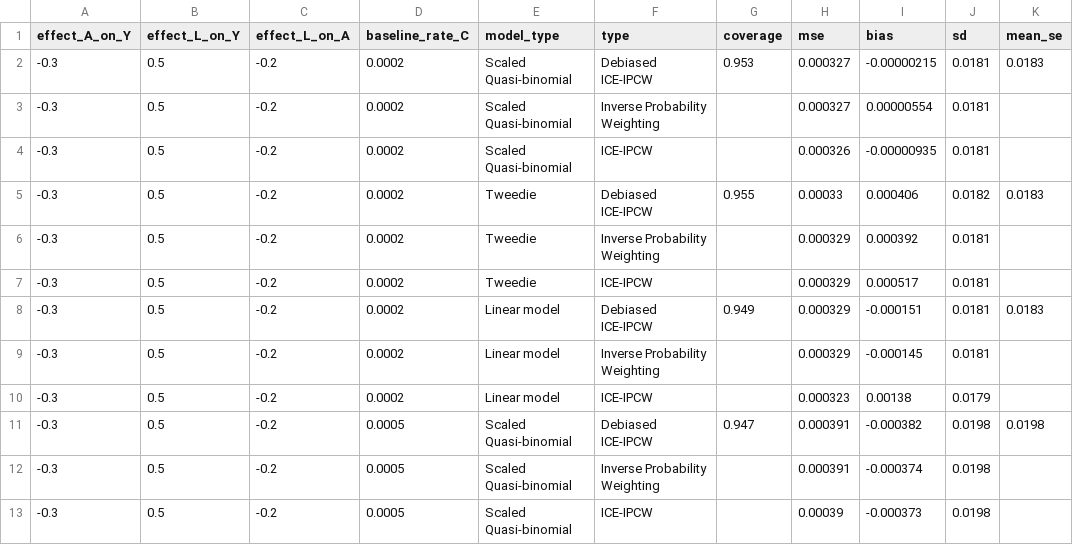
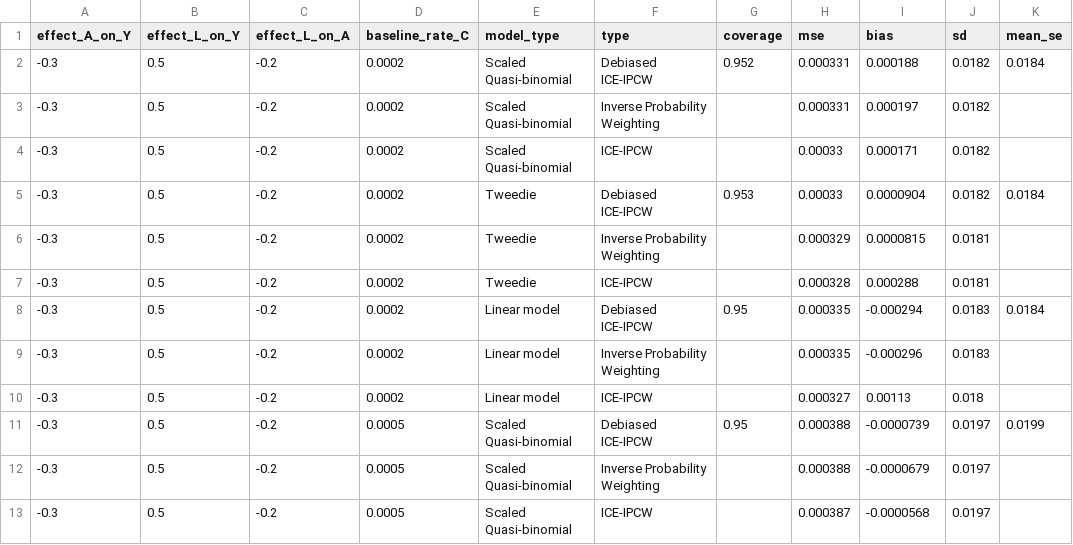
Before and after one commit to jsohlendorff/continuous_time_LTMLE, a CSV file: simulation_study/tables/results_table_censored.csv, drawn as a sheet; only a part is shown; the diff covers the shown part only.

```diff
--- a/simulation_study/tables/results_table_censored.csv
+++ b/simulation_study/tables/results_table_censored.csv
@@ -1,13 +1,13 @@
 "effect_A_on_Y","effect_L_on_Y","effect_L_on_A","baseline_rate_C","model_type","type","coverage","mse","bias","sd","mean_se"
--0.3,0.5,-0.2,0.0002,"Scaled Quasi-binomial","Debiased ICE-IPCW",0.953,0.000327,-0.00000215,0.0181,0.0183
--0.3,0.5,-0.2,0.0002,"Scaled Quasi-binomial","Inverse Probability Weighting",,0.000327,0.00000554,0.0181,
--0.3,0.5,-0.2,0.0002,"Scaled Quasi-binomial","ICE-IPCW",,0.000326,-0.00000935,0.0181,
--0.3,0.5,-0.2,0.0002,"Tweedie","Debiased ICE-IPCW",0.955,0.00033,0.000406,0.0182,0.0183
--0.3,0.5,-0.2,0.0002,"Tweedie","Inverse Probability Weighting",,0.000329,0.000392,0.0181,
--0.3,0.5,-0.2,0.0002,"Tweedie","ICE-IPCW",,0.000329,0.000517,0.0181,
--0.3,0.5,-0.2,0.0002,"Linear model","Debiased ICE-IPCW",0.949,0.000329,-0.000151,0.0181,0.0183
--0.3,0.5,-0.2,0.0002,"Linear model","Inverse Probability Weighting",,0.000329,-0.000145,0.0181,
--0.3,0.5,-0.2,0.0002,"Linear model","ICE-IPCW",,0.000323,0.00138,0.0179,
--0.3,0.5,-0.2,0.0005,"Scaled Quasi-binomial","Debiased ICE-IPCW",0.947,0.000391,-0.000382,0.0198,0.0198
--0.3,0.5,-0.2,0.0005,"Scaled Quasi-binomial","Inverse Probability Weighting",,0.000391,-0.000374,0.0198,
--0.3,0.5,-0.2,0.0005,"Scaled Quasi-binomial","ICE-IPCW",,0.00039,-0.000373,0.0198,
+-0.3,0.5,-0.2,0.0002,"Scaled Quasi-binomial","Debiased ICE-IPCW",0.952,0.000331,0.000188,0.0182,0.0184
+-0.3,0.5,-0.2,0.0002,"Scaled Quasi-binomial","Inverse Probability Weighting",,0.000331,0.000197,0.0182,
+-0.3,0.5,-0.2,0.0002,"Scaled Quasi-binomial","ICE-IPCW",,0.00033,0.000171,0.0182,
+-0.3,0.5,-0.2,0.0002,"Tweedie","Debiased ICE-IPCW",0.953,0.00033,0.0000904,0.0182,0.0184
+-0.3,0.5,-0.2,0.0002,"Tweedie","Inverse Probability Weighting",,0.000329,0.0000815,0.0181,
+-0.3,0.5,-0.2,0.0002,"Tweedie","ICE-IPCW",,0.000328,0.000288,0.0181,
+-0.3,0.5,-0.2,0.0002,"Linear model","Debiased ICE-IPCW",0.95,0.000335,-0.000294,0.0183,0.0184
+-0.3,0.5,-0.2,0.0002,"Linear model","Inverse Probability Weighting",,0.000335,-0.000296,0.0183,
+-0.3,0.5,-0.2,0.0002,"Linear model","ICE-IPCW",,0.000327,0.00113,0.018,
+-0.3,0.5,-0.2,0.0005,"Scaled Quasi-binomial","Debiased ICE-IPCW",0.95,0.000388,-0.0000739,0.0197,0.0199
+-0.3,0.5,-0.2,0.0005,"Scaled Quasi-binomial","Inverse Probability Weighting",,0.000388,-0.0000679,0.0197,
+-0.3,0.5,-0.2,0.0005,"Scaled Quasi-binomial","ICE-IPCW",,0.000387,-0.0000568,0.0197,
```
Also changed, not shown: 133 edited cells elsewhere in this file, simulation_study/tables/results_table_dropout.csv, simulation_study/tables/results_table_strong_time_confounding.csv, 44 other files.
